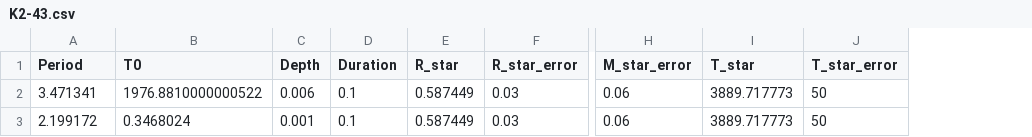
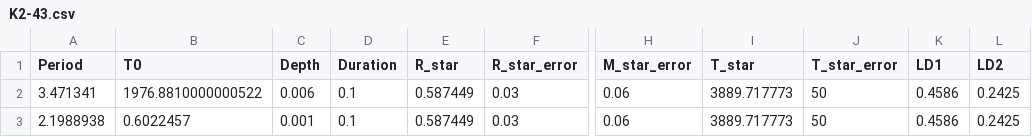
Before and after one commit to christinahedges/threemultis, a CSV file: threemultis/data/K2-43.csv, drawn as a sheet; only a part is shown, gaps mark what is left out; the diff names each change by its address in the sheet, - before the commit and + after, or states it on an @@ line.

```diff
--- a/threemultis/data/K2-43.csv
+++ b/threemultis/data/K2-43.csv
+column K (LD1), rows 2-3: 0.4586 | 0.4586
+column L (LD2), rows 2-3: 0.2425 | 0.2425
-A3 (Period): 2.199172
+A3 (Period): 2.1988938
-B3 (T0): 0.3468024
+B3 (T0): 0.6022457
```
Also changed, not shown: 9 other files.
